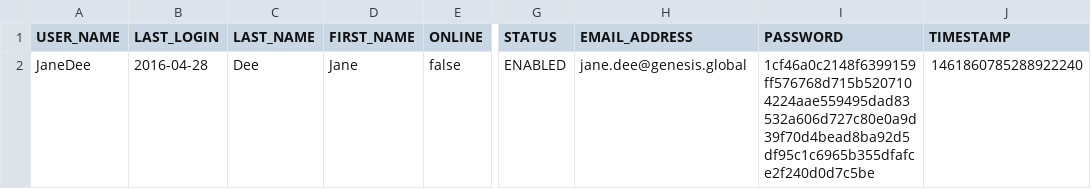
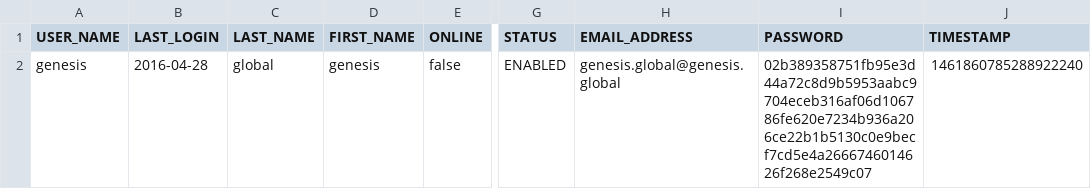
Before and after one commit to genesiscommunitysuccess/blank-app-seed, a CSV file: server/{{appName}}-app/src/main/genesis/data/USER.csv, drawn as a sheet; only a part is shown, gaps mark what is left out; the diff names each change by its address in the sheet, - before the commit and + after, or states it on an @@ line.

Commit message:
chore: updated default user details + added profiles. (GENC-357)

```diff
--- a/server/{{appName}}-app/src/main/genesis/data/USER.csv
+++ b/server/{{appName}}-app/src/main/genesis/data/USER.csv
-A2 (USER_NAME): JaneDee
+A2 (USER_NAME): genesis
-C2 (LAST_NAME): Dee
+C2 (LAST_NAME): global
-D2 (FIRST_NAME): Jane
+D2 (FIRST_NAME): genesis
-H2 (EMAIL_ADDRESS): jane.dee@genesis.global
+H2 (EMAIL_ADDRESS): genesis.global@genesis.global
-I2 (PASSWORD): 1cf46a0c2148f6399159ff576768d715b5207104224aae559495dad83532a606d727c80e0a9d39f70d4bead8ba92d5df95c1c6965b355dfafce2f240d0d7c5be
+I2 (PASSWORD): 02b389358751fb95e3d44a72c8d9b5953aabc9704eceb316af06d106786fe620e7234b936a206ce22b1b5130c0e9becf7cd5e4a2666746014626f268e2549c07
```
Also changed, not shown: 1 other file.
